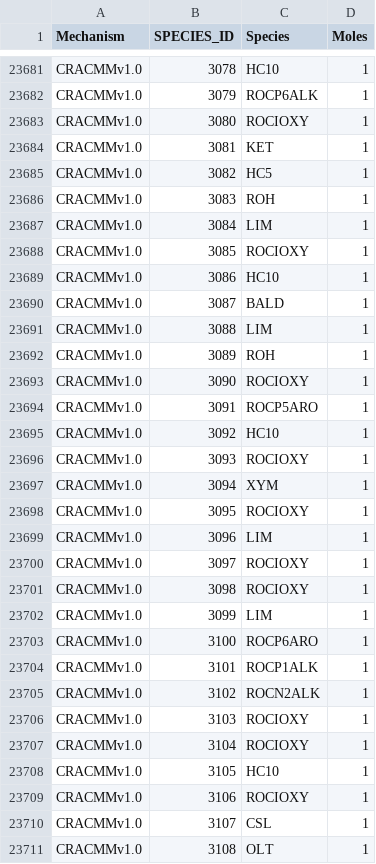
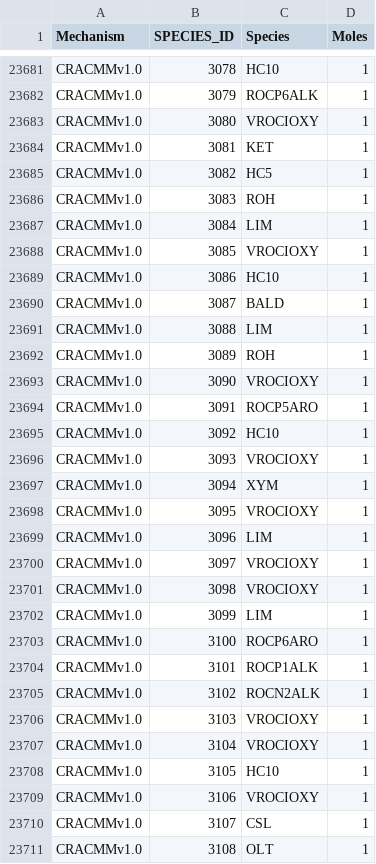
Before and after one commit to USEPA/S2S-Tool, a CSV file: input/mechanism_forImport_SPECIATEv5_3.csv, drawn as a sheet; only a part is shown, gaps mark what is left out; the diff covers the shown part only.

Commit message:
Update CRACMM mapper and mech4import to reflect VROCIOXY

```diff
--- a/input/mechanism_forImport_SPECIATEv5_3.csv
+++ b/input/mechanism_forImport_SPECIATEv5_3.csv
@@ -23682,3 +23682,3 @@ CRACMMv1.0,3078,HC10,1
 CRACMMv1.0,3079,ROCP6ALK,1
-CRACMMv1.0,3080,ROCIOXY,1
+CRACMMv1.0,3080,VROCIOXY,1
 CRACMMv1.0,3081,KET,1
@@ -23687,3 +23687,3 @@ CRACMMv1.0,3083,ROH,1
 CRACMMv1.0,3084,LIM,1
-CRACMMv1.0,3085,ROCIOXY,1
+CRACMMv1.0,3085,VROCIOXY,1
 CRACMMv1.0,3086,HC10,1
@@ -23692,11 +23692,11 @@ CRACMMv1.0,3088,LIM,1
 CRACMMv1.0,3089,ROH,1
-CRACMMv1.0,3090,ROCIOXY,1
+CRACMMv1.0,3090,VROCIOXY,1
 CRACMMv1.0,3091,ROCP5ARO,1
 CRACMMv1.0,3092,HC10,1
-CRACMMv1.0,3093,ROCIOXY,1
+CRACMMv1.0,3093,VROCIOXY,1
 CRACMMv1.0,3094,XYM,1
-CRACMMv1.0,3095,ROCIOXY,1
+CRACMMv1.0,3095,VROCIOXY,1
 CRACMMv1.0,3096,LIM,1
-CRACMMv1.0,3097,ROCIOXY,1
-CRACMMv1.0,3098,ROCIOXY,1
+CRACMMv1.0,3097,VROCIOXY,1
+CRACMMv1.0,3098,VROCIOXY,1
 CRACMMv1.0,3099,LIM,1
@@ -23705,6 +23705,6 @@ CRACMMv1.0,3101,ROCP1ALK,1
 CRACMMv1.0,3102,ROCN2ALK,1
-CRACMMv1.0,3103,ROCIOXY,1
-CRACMMv1.0,3104,ROCIOXY,1
+CRACMMv1.0,3103,VROCIOXY,1
+CRACMMv1.0,3104,VROCIOXY,1
 CRACMMv1.0,3105,HC10,1
-CRACMMv1.0,3106,ROCIOXY,1
+CRACMMv1.0,3106,VROCIOXY,1
 CRACMMv1.0,3107,CSL,1
```
Also changed, not shown: 187 edited cells elsewhere in this file, input/mechanism_mw.csv, 1 other file.
